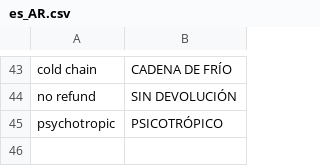
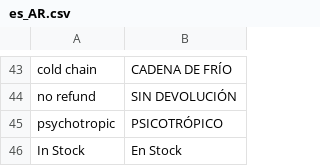
Before and after one commit to jhordyabonia/sumed, a CSV file: app/design/frontend/Pearl/weltpixel_custom/i18n/es_AR.csv, drawn as a sheet; only a part is shown, gaps mark what is left out; the diff names each change by its address in the sheet, - before the commit and + after, or states it on an @@ line.

```diff
--- a/app/design/frontend/Pearl/weltpixel_custom/i18n/es_AR.csv
+++ b/app/design/frontend/Pearl/weltpixel_custom/i18n/es_AR.csv
+row 46: In Stock | En Stock
```
Also changed, not shown: 3 other files.
